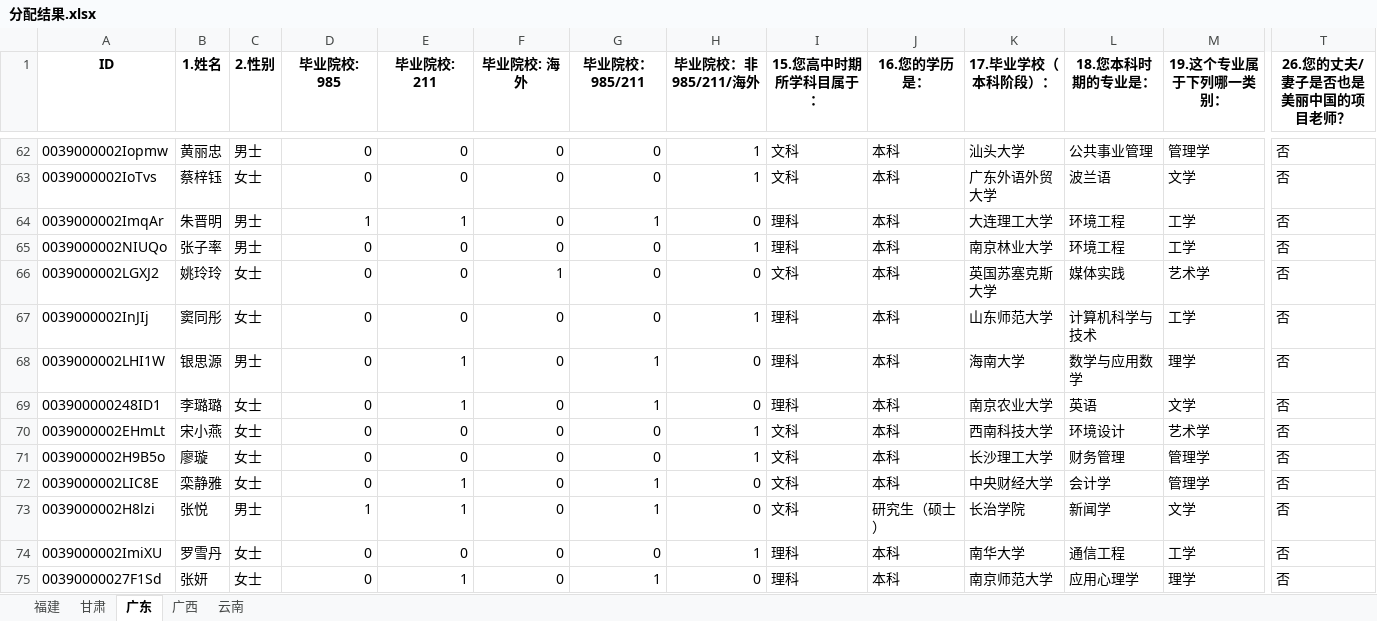
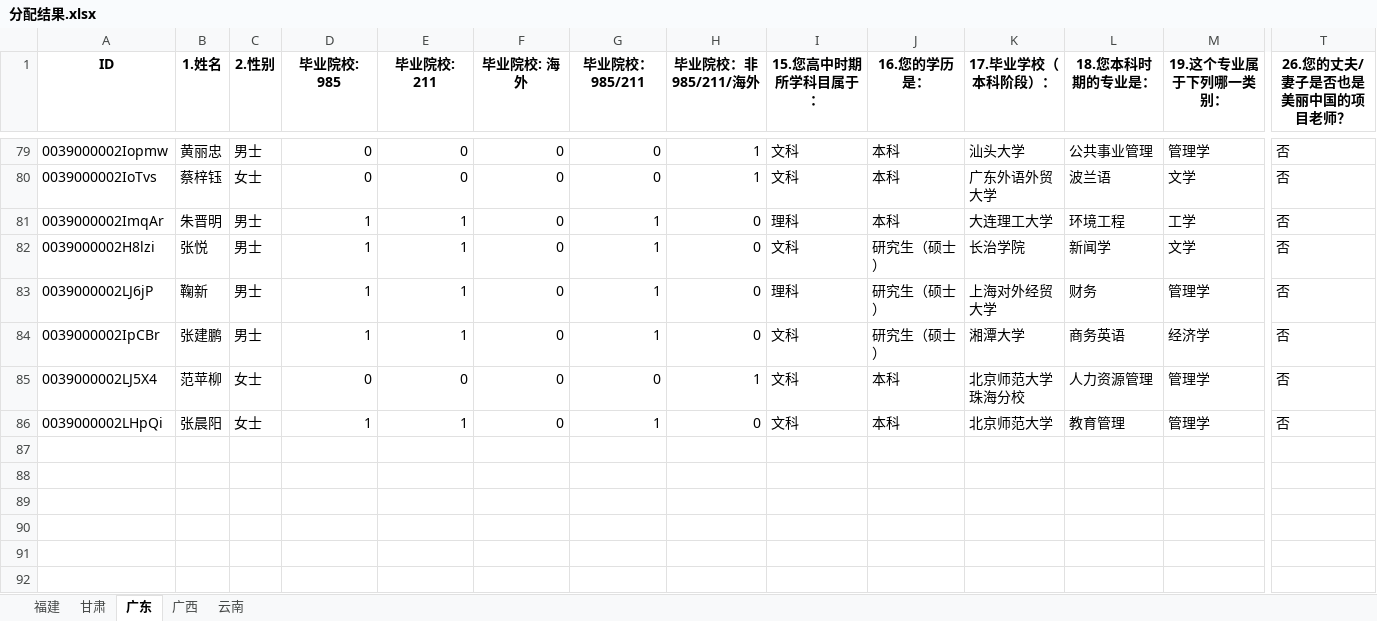
Before and after one commit to MarkFu/TFChina_assignment, an Excel workbook: 2018/分配结果.xlsx, sheet 广东, drawn as a sheet; only a part is shown, gaps mark what is left out; the shorter side is filled out with more unchanged rows; values as stored, in another font and other column widths than the file's, no borders; removed rows and columns are numbered as before the commit, all else as after; rows hold the shown columns only; the diff covers the shown part only; the diff names each change by its address in the sheet, - before the commit and + after, or states it on an @@ line.

```diff
--- a/2018/分配结果.xlsx (sheet 广东)
+++ b/2018/分配结果.xlsx (sheet 广东)
-row 65: 0039000002NIUQo | 张子率 | 男士 | 0 | 0 | 0 | 0 | 1 | 理科 | 本科 | 南京林业大学 | 环境工程 | 工学 | 否
-row 66: 0039000002LGXJ2 | 姚玲玲 | 女士 | 0 | 0 | 1 | 0 | 0 | 文科 | 本科 | 英国苏塞克斯大学 | 媒体实践 | 艺术学 | 否
-row 67: 0039000002InJIj | 窦同彤 | 女士 | 0 | 0 | 0 | 0 | 1 | 理科 | 本科 | 山东师范大学 | 计算机科学与技术 | 工学 | 否
-row 68: 0039000002LHI1W | 银思源 | 男士 | 0 | 1 | 0 | 1 | 0 | 理科 | 本科 | 海南大学 | 数学与应用数学 | 理学 | 否
-row 69: 003900000248ID1 | 李璐璐 | 女士 | 0 | 1 | 0 | 1 | 0 | 理科 | 本科 | 南京农业大学 | 英语 | 文学 | 否
-row 70: 0039000002EHmLt | 宋小燕 | 女士 | 0 | 0 | 0 | 0 | 1 | 文科 | 本科 | 西南科技大学 | 环境设计 | 艺术学 | 否
-row 71: 0039000002H9B5o | 廖璇 | 女士 | 0 | 0 | 0 | 0 | 1 | 文科 | 本科 | 长沙理工大学 | 财务管理 | 管理学 | 否
-row 72: 0039000002LIC8E | 栾静雅 | 女士 | 0 | 1 | 0 | 1 | 0 | 文科 | 本科 | 中央财经大学 | 会计学 | 管理学 | 否
-row 74: 0039000002ImiXU | 罗雪丹 | 女士 | 0 | 0 | 0 | 0 | 1 | 理科 | 本科 | 南华大学 | 通信工程 | 工学 | 否
-row 75: 00390000027F1Sd | 张妍 | 女士 | 0 | 1 | 0 | 1 | 0 | 理科 | 本科 | 南京师范大学 | 应用心理学 | 理学 | 否
```
Also changed, not shown: 17 added rows and 7 removed rows elsewhere in this sheet, sheet 广西, sheet 云南, sheet 甘肃, sheet 福建, 2018/remaining.xlsx, 2018/report.xlsx, 3 other files.
